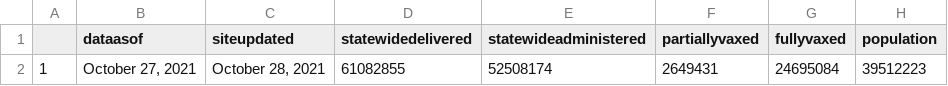
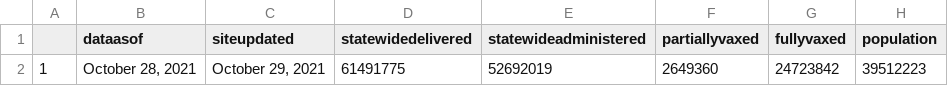
Before and after one commit to abcotvdata/CA-Vaccines, a CSV file: ca-vaccine-data/total-ca-vaccines-today.csv, drawn as a sheet.

Commit message:
GitHub Update CA Vaccine Totals Data 2021-10-29

```diff
--- a/ca-vaccine-data/total-ca-vaccines-today.csv
+++ b/ca-vaccine-data/total-ca-vaccines-today.csv
@@ -1,2 +1,2 @@
 "","dataasof","siteupdated","statewidedelivered","statewideadministered","partiallyvaxed","fullyvaxed","population"
-"1","October 27, 2021","October 28, 2021","61082855","52508174","2649431","24695084",39512223
+"1","October 28, 2021","October 29, 2021","61491775","52692019","2649360","24723842",39512223
```
